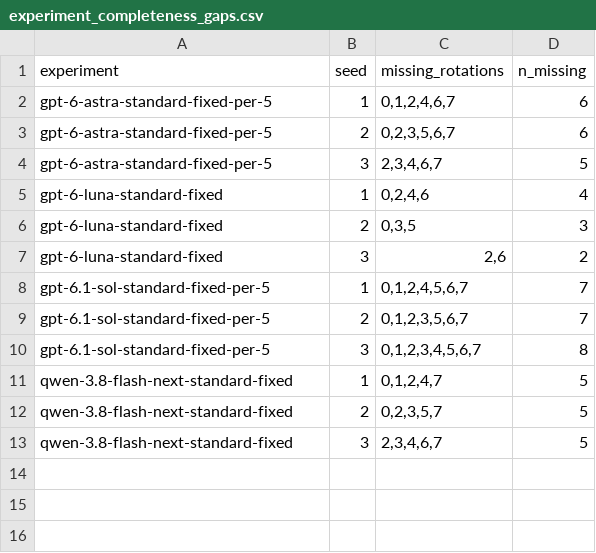
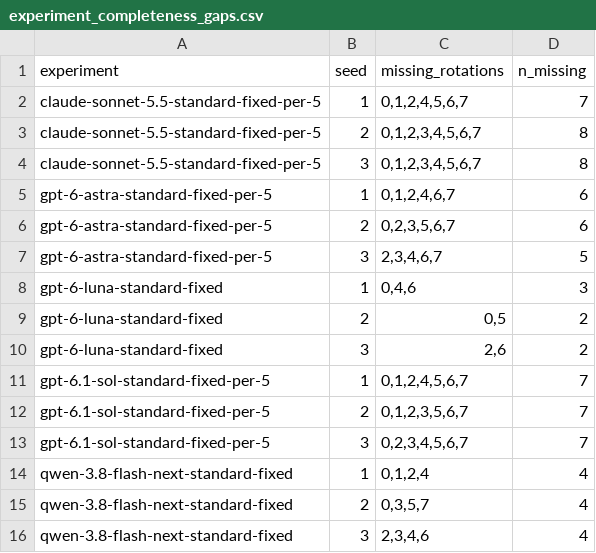
Before and after one commit to vox-deorum/civ-bench-latest, a CSV file: assets/perf_experiment_completeness/experiment_completeness_gaps.csv, drawn as a sheet.

```diff
--- a/assets/perf_experiment_completeness/experiment_completeness_gaps.csv
+++ b/assets/perf_experiment_completeness/experiment_completeness_gaps.csv
@@ -1,2 +1,5 @@
 experiment,seed,missing_rotations,n_missing
+claude-sonnet-5.5-standard-fixed-per-5,1,"0,1,2,4,5,6,7",7
+claude-sonnet-5.5-standard-fixed-per-5,2,"0,1,2,3,4,5,6,7",8
+claude-sonnet-5.5-standard-fixed-per-5,3,"0,1,2,3,4,5,6,7",8
 gpt-6-astra-standard-fixed-per-5,1,"0,1,2,4,6,7",6
@@ -4,4 +7,4 @@ gpt-6-astra-standard-fixed-per-5,2,"0,2,3,5,6,7",6
 gpt-6-astra-standard-fixed-per-5,3,"2,3,4,6,7",5
-gpt-6-luna-standard-fixed,1,"0,2,4,6",4
-gpt-6-luna-standard-fixed,2,"0,3,5",3
+gpt-6-luna-standard-fixed,1,"0,4,6",3
+gpt-6-luna-standard-fixed,2,"0,5",2
 gpt-6-luna-standard-fixed,3,"2,6",2
@@ -9,5 +12,5 @@ gpt-6.1-sol-standard-fixed-per-5,1,"0,1,2,4,5,6,7",7
 gpt-6.1-sol-standard-fixed-per-5,2,"0,1,2,3,5,6,7",7
-gpt-6.1-sol-standard-fixed-per-5,3,"0,1,2,3,4,5,6,7",8
-qwen-3.8-flash-next-standard-fixed,1,"0,1,2,4,7",5
-qwen-3.8-flash-next-standard-fixed,2,"0,2,3,5,7",5
-qwen-3.8-flash-next-standard-fixed,3,"2,3,4,6,7",5
+gpt-6.1-sol-standard-fixed-per-5,3,"0,2,3,4,5,6,7",7
+qwen-3.8-flash-next-standard-fixed,1,"0,1,2,4",4
+qwen-3.8-flash-next-standard-fixed,2,"0,3,5,7",4
+qwen-3.8-flash-next-standard-fixed,3,"2,3,4,6",4
```
Also changed, not shown: assets/controlled_seed/game_player_rank.csv, assets/game_log/games.csv, 49 other files.
